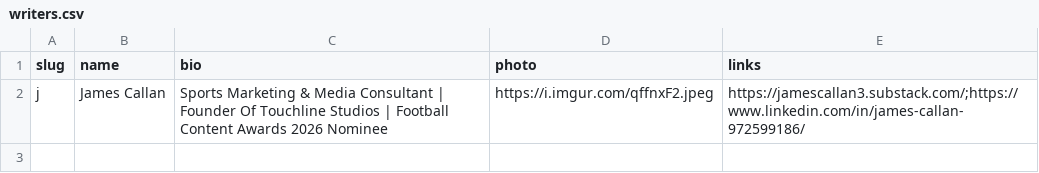
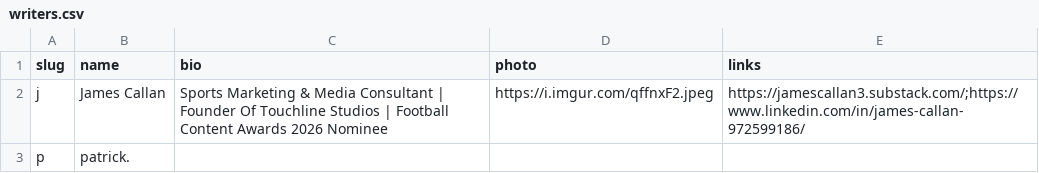
Before and after one commit to JustPatrickG/footballers.ie, a CSV file: data/manual/writers.csv, drawn as a sheet.

Commit message:
Update data/manual/writers.csv via admin

```diff
--- a/data/manual/writers.csv
+++ b/data/manual/writers.csv
@@ -2 +2,2 @@ slug,name,bio,photo,links
 j,James Callan,Sports Marketing & Media Consultant | Founder Of Touchline Studios |  Football Content Awards 2026 Nominee,https://i.imgur.com/qffnxF2.jpeg,https://jamescallan3.substack.com/;https://www.linkedin.com/in/james-callan-972599186/
+p,patrick.,,,
```
